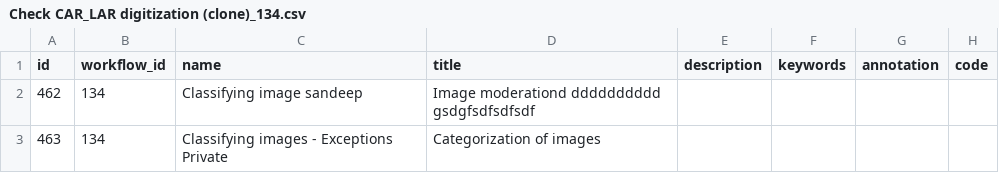
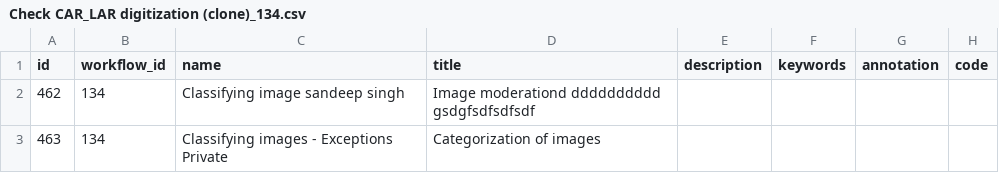
Before and after one commit to 300bisht/friday_app, a CSV file: crowdcigar_wf/Check CAR_LAR digitization (clone)_134.csv, drawn as a sheet; only a part is shown; the diff names each change by its address in the sheet, - before the commit and + after, or states it on an @@ line.

Commit message:
Update Check CAR_LAR digitization (clone)_134.csv

```diff
--- a/crowdcigar_wf/Check CAR_LAR digitization (clone)_134.csv
+++ b/crowdcigar_wf/Check CAR_LAR digitization (clone)_134.csv
-C2 (name): Classifying image sandeep
+C2 (name): Classifying image sandeep singh
```
